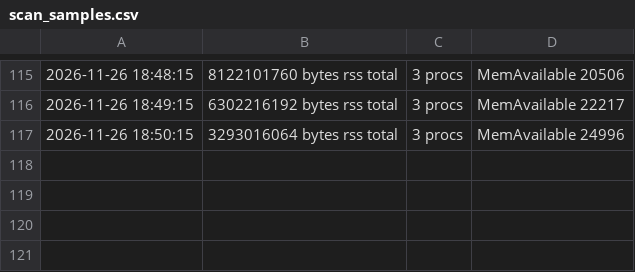
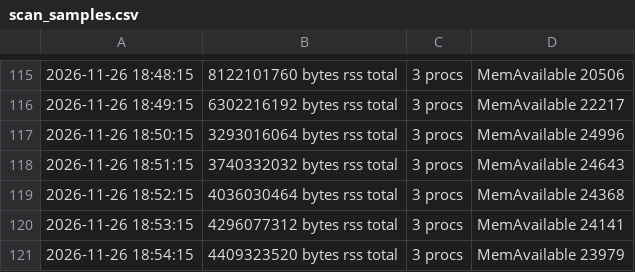
Before and after one commit to nmoinvaz/choptuik-large-d-raw, a CSV file: I1025-dh170/kc119_d2225/scan/scan_samples.csv, drawn as a sheet; only a part is shown, gaps mark what is left out; the diff names each change by its address in the sheet, - before the commit and + after, or states it on an @@ line.

```diff
--- a/I1025-dh170/kc119_d2225/scan/scan_samples.csv
+++ b/I1025-dh170/kc119_d2225/scan/scan_samples.csv
+row 118: 2026-11-26 18:51:15 | 3740332032 bytes rss total | 3 procs | MemAvailable 24643
+row 119: 2026-11-26 18:52:15 | 4036030464 bytes rss total | 3 procs | MemAvailable 24368
+row 120: 2026-11-26 18:53:15 | 4296077312 bytes rss total | 3 procs | MemAvailable 24141
+row 121: 2026-11-26 18:54:15 | 4409323520 bytes rss total | 3 procs | MemAvailable 23979
```
Also changed, not shown: 2 other files.
